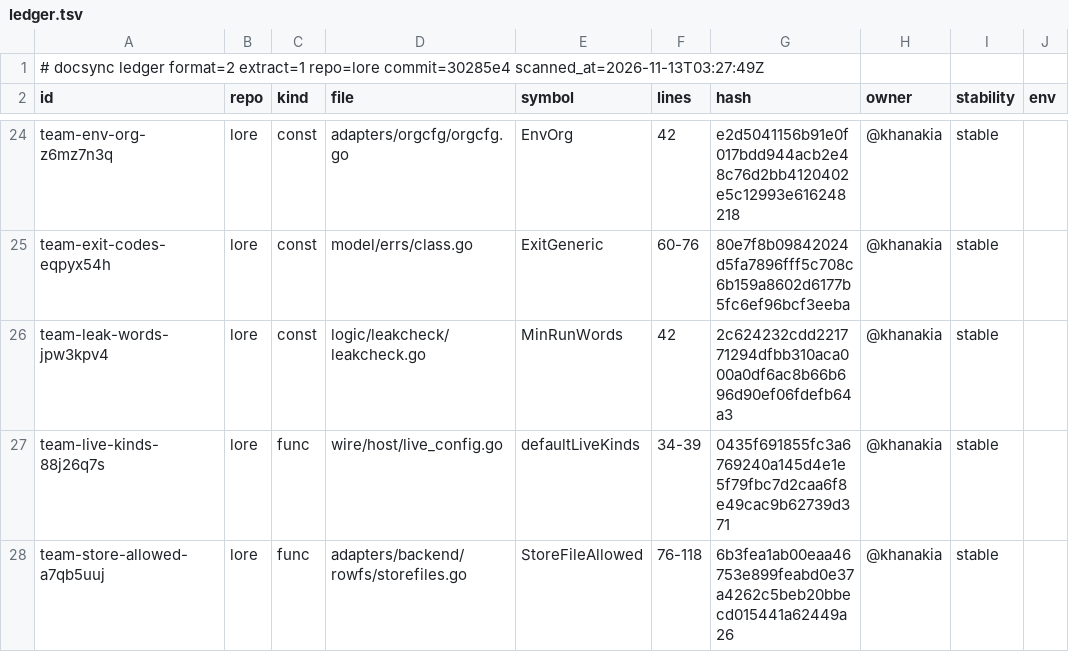
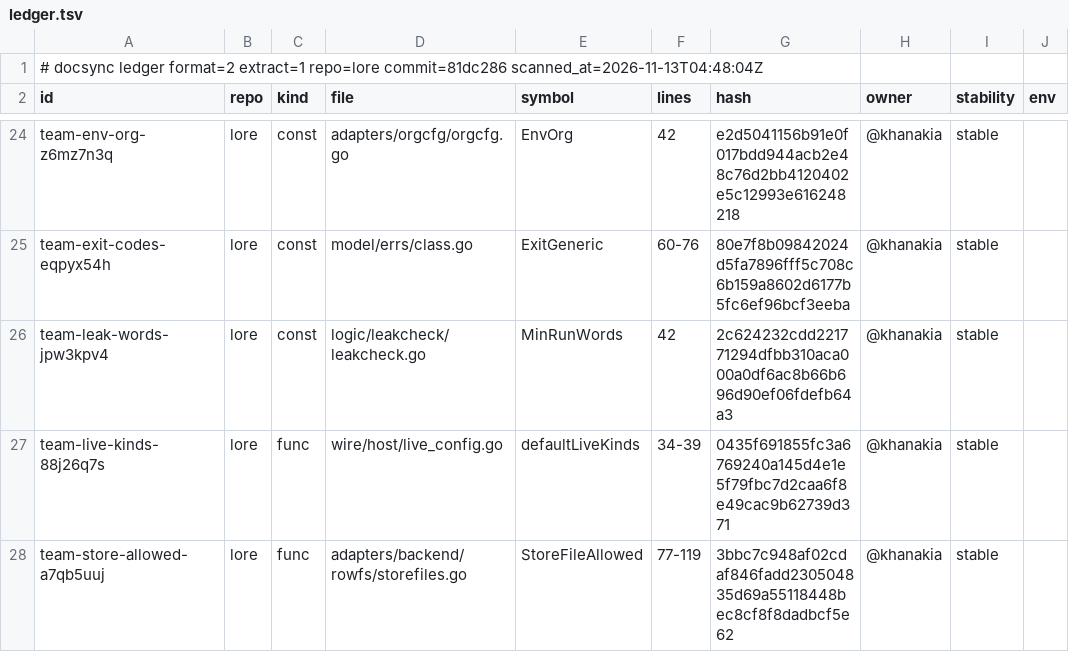
Before and after one commit to thesatellite-ai/lore, a TSV file: .ds/ledger.tsv, drawn as a sheet; only a part is shown, gaps mark what is left out; the diff names each change by its address in the sheet, - before the commit and + after, or states it on an @@ line.

```diff
--- a/.ds/ledger.tsv
+++ b/.ds/ledger.tsv
-A1 (id): …extract=1 repo=lore commit=30285e4 scanned_at=2026-11-13T03:27:49Z
+A1 (id): …extract=1 repo=lore commit=81dc286 scanned_at=2026-11-13T04:48:04Z
-F28 (lines): 76-118
+F28 (lines): 77-119
-G28 (hash): 6b3fea1ab00eaa46753e899feabd0e37a4262c5beb20bbecd015441a62449a26
+G28 (hash): 3bbc7c948af02cdaf846fadd230504835d69a55118448bec8cf8f8dadbcf5e62
```
Also changed, not shown: .ds/acks.tsv, .ds/refs.tsv, 57 other files.
